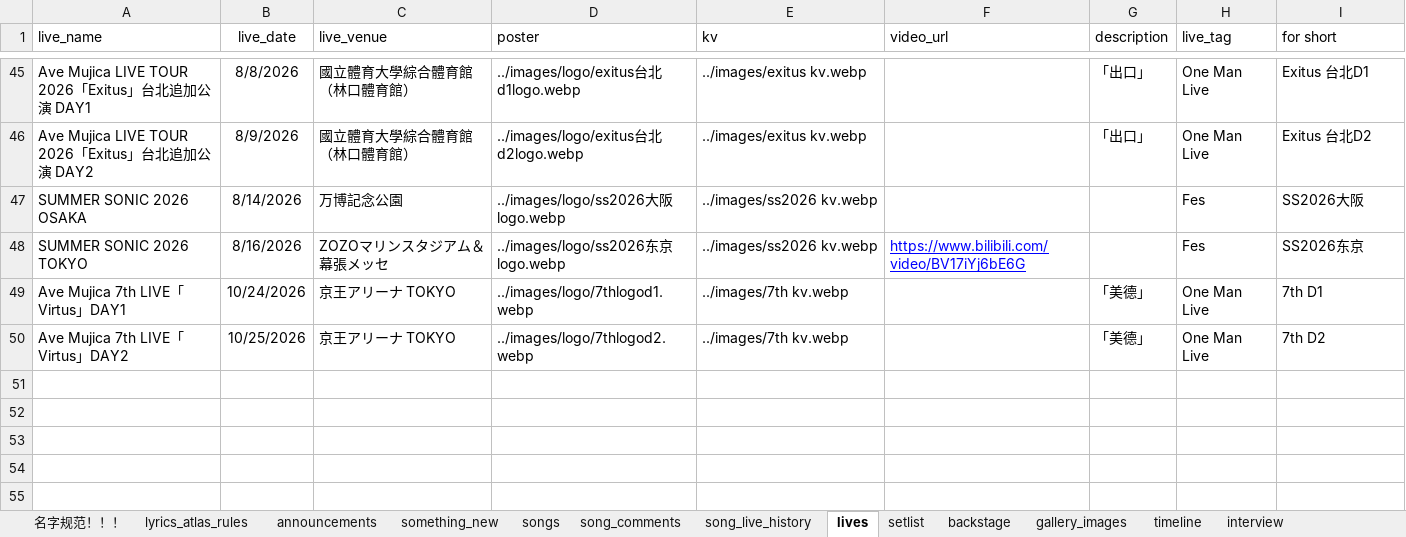
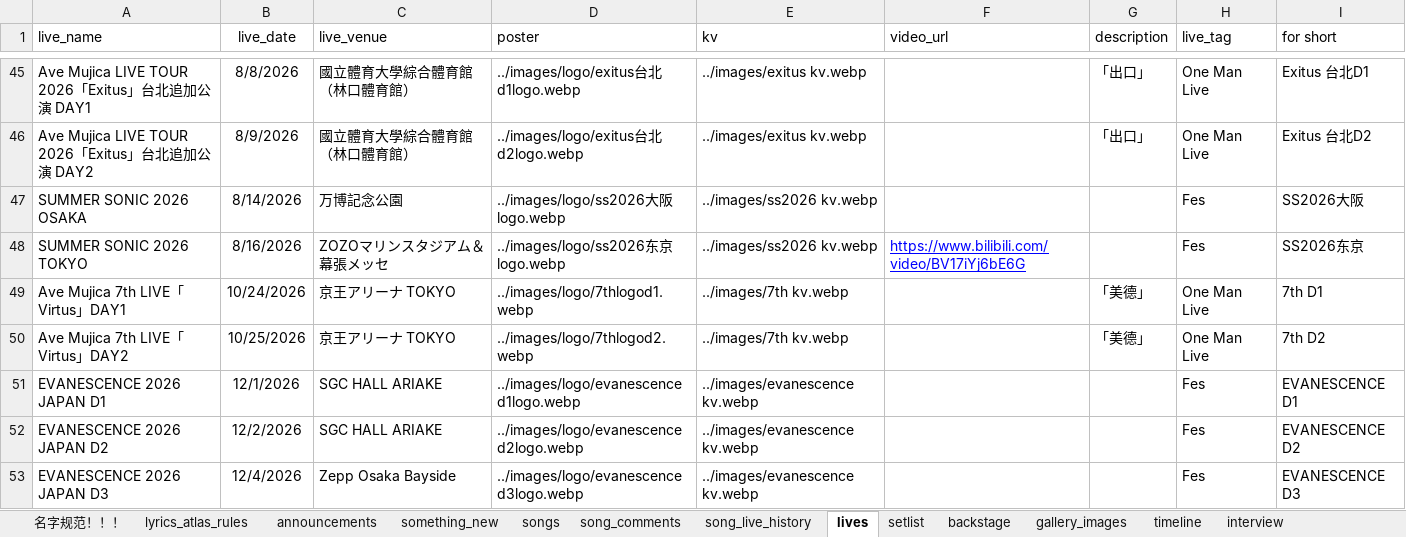
Before and after one commit to yuminle159/MujicaTimeLineWeb, an Excel workbook: _data/data.xlsx, sheet lives, drawn as a sheet; only a part is shown, gaps mark what is left out; values as stored, in another font and other column widths than the file's, no borders; the diff names each change by its address in the sheet, - before the commit and + after, or states it on an @@ line.

```diff
--- a/_data/data.xlsx (sheet lives)
+++ b/_data/data.xlsx (sheet lives)
+row 51: EVANESCENCE 2026 JAPAN D1 | 12/1/2026 | SGC HALL ARIAKE | ../images/logo/evanescenced1logo.webp | ../images/evanescence kv.webp |  |  | Fes | EVANESCENCE D1
+row 52: EVANESCENCE 2026 JAPAN D2 | 12/2/2026 | SGC HALL ARIAKE | ../images/logo/evanescenced2logo.webp | ../images/evanescence kv.webp |  |  | Fes | EVANESCENCE D2
+row 53: EVANESCENCE 2026 JAPAN D3 | 12/4/2026 | Zepp Osaka Bayside | ../images/logo/evanescenced3logo.webp | ../images/evanescence kv.webp |  |  | Fes | EVANESCENCE D3
```
Also changed, not shown: sheet something_new, sheet 名字规范！！！, sheet announcements, sheet interview, 20 other files.
